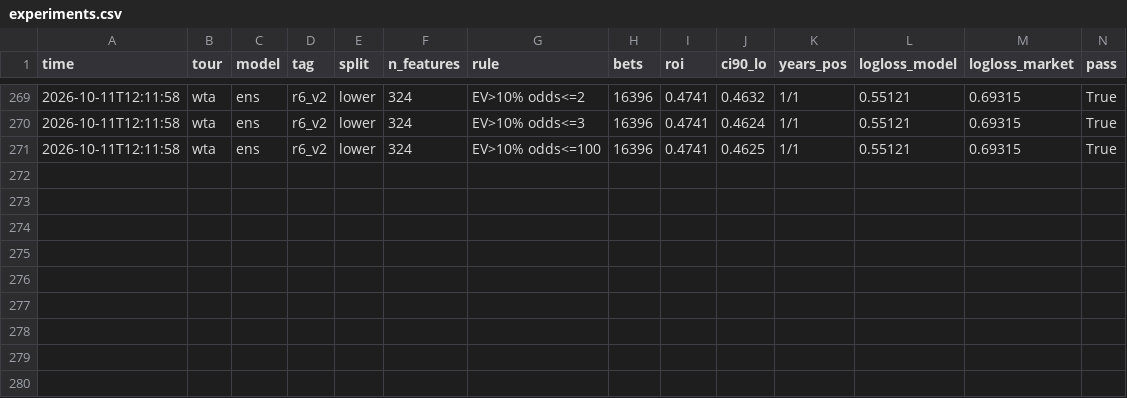
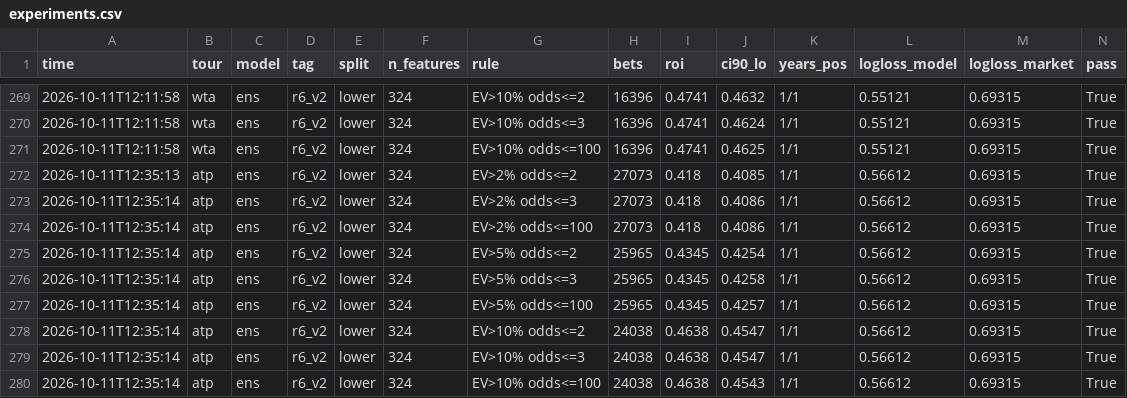
Before and after one commit to andreja69420/pantasocial, a CSV file: research/tennis-ml/experiments.csv, drawn as a sheet; only a part is shown, gaps mark what is left out.

```diff
--- a/research/tennis-ml/experiments.csv
+++ b/research/tennis-ml/experiments.csv
@@ -271 +271,10 @@ time,tour,model,tag,split,n_features,rule,bets,roi,ci90_lo,years_pos,logloss_mod
 2026-10-11T12:11:58,wta,ens,r6_v2,lower,324,EV>10% odds<=100,16396,0.4741,0.4625,1/1,0.55121,0.69315,True
+2026-10-11T12:35:13,atp,ens,r6_v2,lower,324,EV>2% odds<=2,27073,0.418,0.4085,1/1,0.56612,0.69315,True
+2026-10-11T12:35:14,atp,ens,r6_v2,lower,324,EV>2% odds<=3,27073,0.418,0.4086,1/1,0.56612,0.69315,True
+2026-10-11T12:35:14,atp,ens,r6_v2,lower,324,EV>2% odds<=100,27073,0.418,0.4086,1/1,0.56612,0.69315,True
+2026-10-11T12:35:14,atp,ens,r6_v2,lower,324,EV>5% odds<=2,25965,0.4345,0.4254,1/1,0.56612,0.69315,True
+2026-10-11T12:35:14,atp,ens,r6_v2,lower,324,EV>5% odds<=3,25965,0.4345,0.4258,1/1,0.56612,0.69315,True
+2026-10-11T12:35:14,atp,ens,r6_v2,lower,324,EV>5% odds<=100,25965,0.4345,0.4257,1/1,0.56612,0.69315,True
+2026-10-11T12:35:14,atp,ens,r6_v2,lower,324,EV>10% odds<=2,24038,0.4638,0.4547,1/1,0.56612,0.69315,True
+2026-10-11T12:35:14,atp,ens,r6_v2,lower,324,EV>10% odds<=3,24038,0.4638,0.4547,1/1,0.56612,0.69315,True
+2026-10-11T12:35:14,atp,ens,r6_v2,lower,324,EV>10% odds<=100,24038,0.4638,0.4543,1/1,0.56612,0.69315,True
```
Also changed, not shown: 2 other files.
